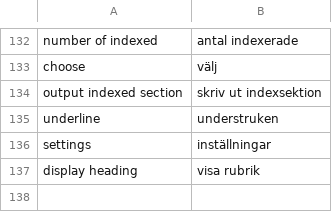
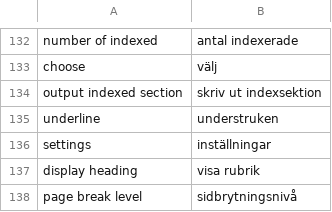
Before and after one commit to pekrau/Au, a CSV file: translations.csv, drawn as a sheet; only a part is shown, gaps mark what is left out; the diff names each change by its address in the sheet, - before the commit and + after, or states it on an @@ line.

Commit message:
Added page break level setting to DOCX. Closes #146.

```diff
--- a/translations.csv
+++ b/translations.csv
+row 138: page break level | sidbrytningsnivå
```
Also changed, not shown: 5 other files.
